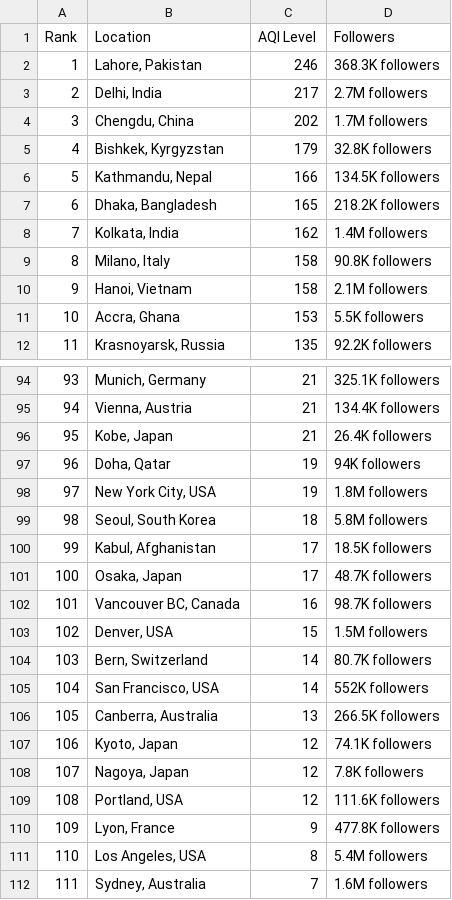
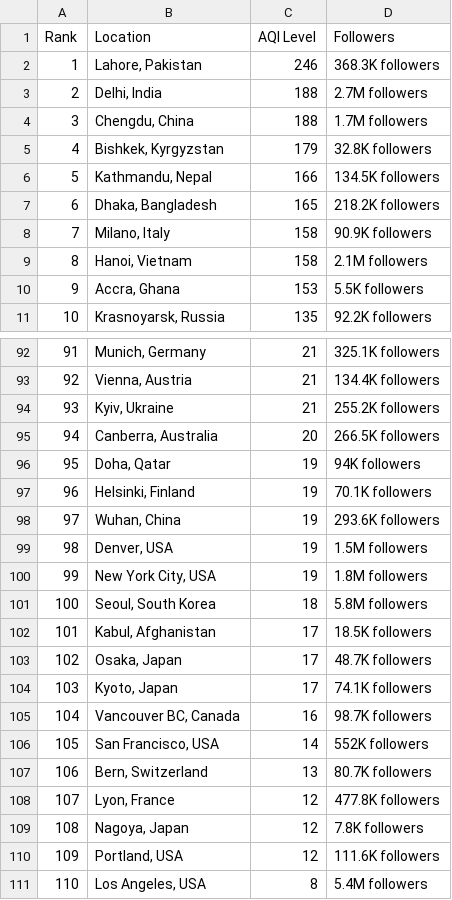
Before and after one commit to dipunew/Most-Polluted-Cities-in-The-World, a CSV file: air-quality.csv, drawn as a sheet; only a part is shown, gaps mark what is left out; the shorter side is filled out with more unchanged rows; removed rows and columns are numbered as before the commit, all else as after; the diff covers the shown part only; the diff names each change by its address in the sheet, - before the commit and + after, or states it on an @@ line.

```diff
--- a/air-quality.csv
+++ b/air-quality.csv
-C3 (AQI Level): 217
+C3 (AQI Level): 188
-C4 (AQI Level): 202
+C4 (AQI Level): 188
-row 8: 7 | Kolkata, India | 162 | 1.4M followers
@@ column A (Rank) renumbered between rows 8 and 110 @@
-D8 (Followers): 90.8K followers
+D8 (Followers): 90.9K followers
-B94 (Location): Kobe, Japan
+B94 (Location): Kyiv, Ukraine
-D94 (Followers): 26.4K followers
+D94 (Followers): 255.2K followers
+row 95: 94 | Canberra, Australia | 20 | 266.5K followers
+row 97: 96 | Helsinki, Finland | 19 | 70.1K followers
+row 98: 97 | Wuhan, China | 19 | 293.6K followers
+row 99: 98 | Denver, USA | 19 | 1.5M followers
+row 104: 103 | Kyoto, Japan | 17 | 74.1K followers
-row 103: 102 | Denver, USA | 15 | 1.5M followers
-row 104: 103 | Bern, Switzerland | 14 | 80.7K followers
-B107 (Location): Canberra, Australia
+B107 (Location): Bern, Switzerland
-D107 (Followers): 266.5K followers
+D107 (Followers): 80.7K followers
-B108 (Location): Kyoto, Japan
+B108 (Location): Lyon, France
-D108 (Followers): 74.1K followers
+D108 (Followers): 477.8K followers
-row 110: 109 | Lyon, France | 9 | 477.8K followers
```
Also changed, not shown: 15 added rows, 16 removed rows and 7 edited cells elsewhere in this file.
